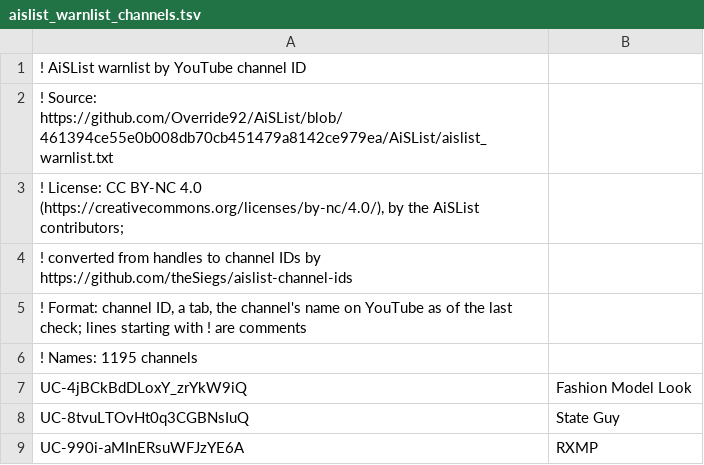
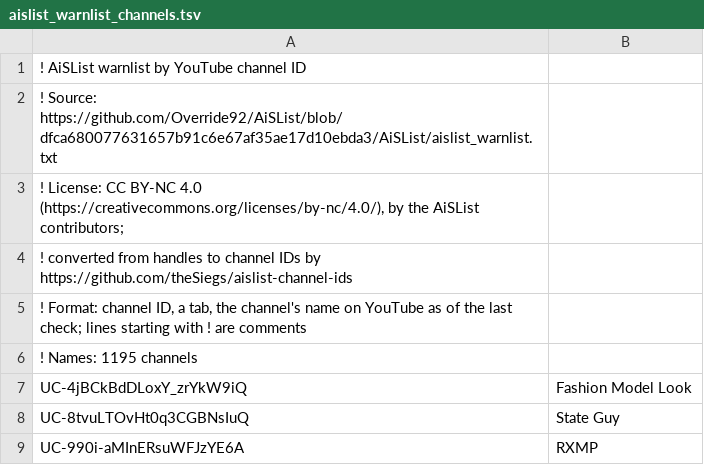
Before and after one commit to theSiegs/aislist-channel-ids, a TSV file: lists/aislist_warnlist_channels.tsv, drawn as a sheet; only a part is shown.

```diff
--- a/lists/aislist_warnlist_channels.tsv
+++ b/lists/aislist_warnlist_channels.tsv
@@ -1,3 +1,3 @@
 ! AiSList warnlist by YouTube channel ID
-! Source: https://github.com/Override92/AiSList/blob/461394ce55e0b008db70cb451479a8142ce979ea/AiSList/aislist_warnlist.txt
+! Source: https://github.com/Override92/AiSList/blob/dfca680077631657b91c6e67af35ae17d10ebda3/AiSList/aislist_warnlist.txt
 ! License: CC BY-NC 4.0 (https://creativecommons.org/licenses/by-nc/4.0/), by the AiSList contributors;
```
Also changed, not shown: reports/handle_changes.tsv, 7 other files.
